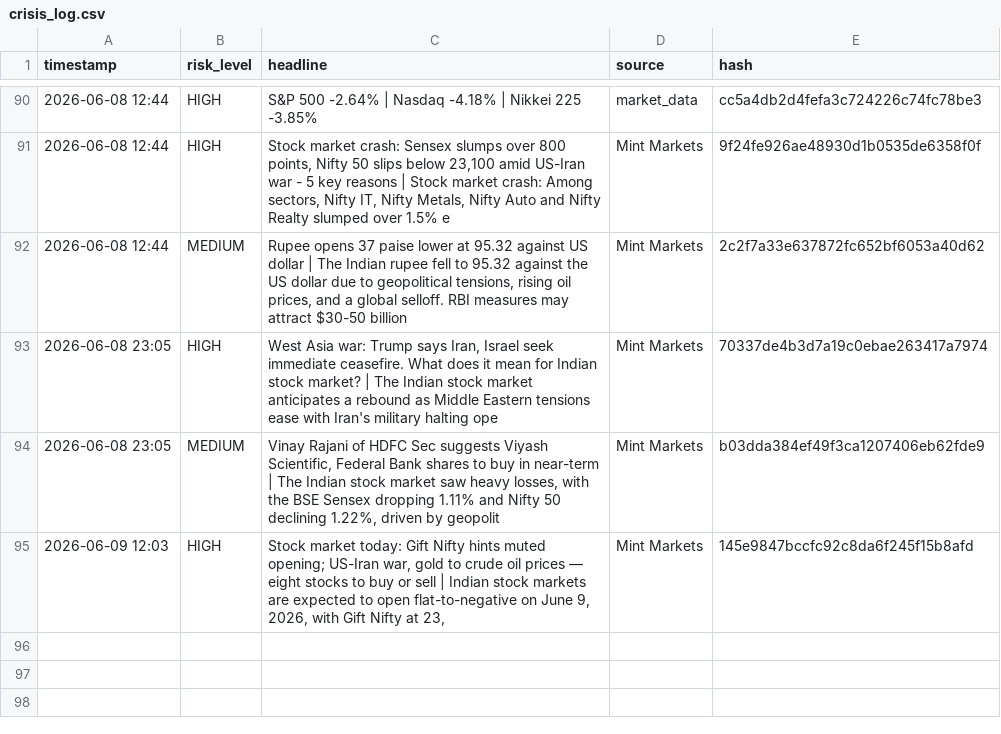
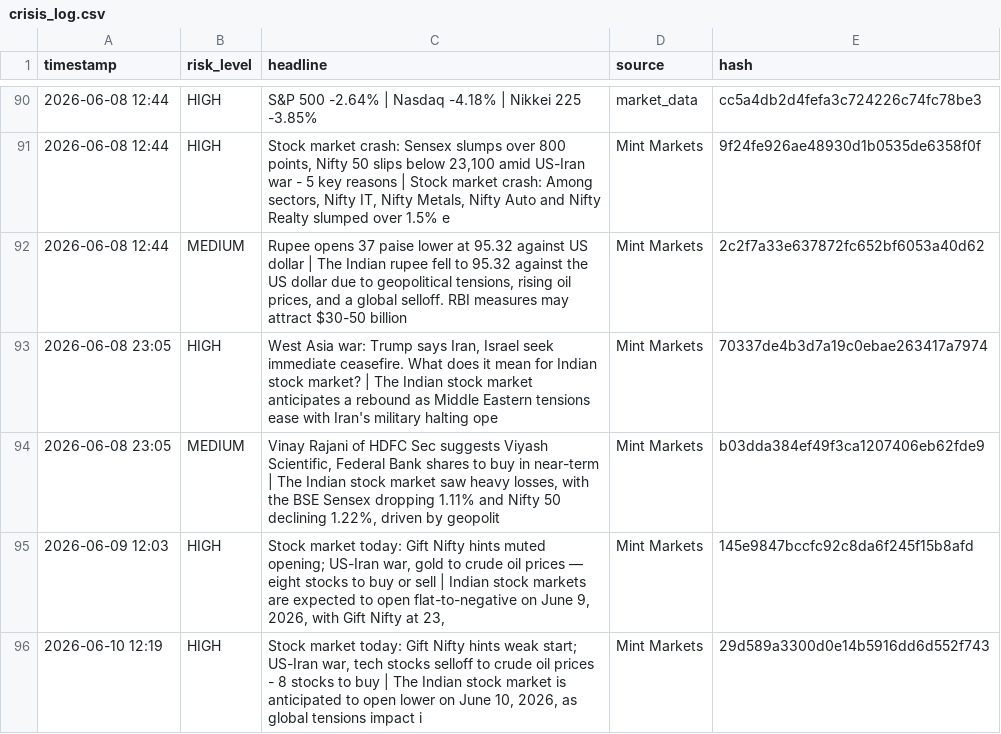
Before and after one commit to Sriram-0432/dip-alert, a CSV file: crisis_log.csv, drawn as a sheet; only a part is shown, gaps mark what is left out.

```diff
--- a/crisis_log.csv
+++ b/crisis_log.csv
@@ -95 +95,2 @@ timestamp,risk_level,headline,source,hash
 2026-06-09 12:03,HIGH,"Stock market today: Gift Nifty hints muted opening; US-Iran war, gold to crude oil prices — eight stocks to buy or sell | Indian stock markets are expected to open flat-to-negative on June 9, 2026, with Gift Nifty at 23,",Mint Markets,145e9847bccfc92c8da6f245f15b8afd
+2026-06-10 12:19,HIGH,"Stock market today: Gift Nifty hints weak start; US-Iran war, tech stocks selloff to crude oil prices - 8 stocks to buy | The Indian stock market is anticipated to open lower on June 10, 2026, as global tensions impact i",Mint Markets,29d589a3300d0e14b5916dd6d552f743
```
